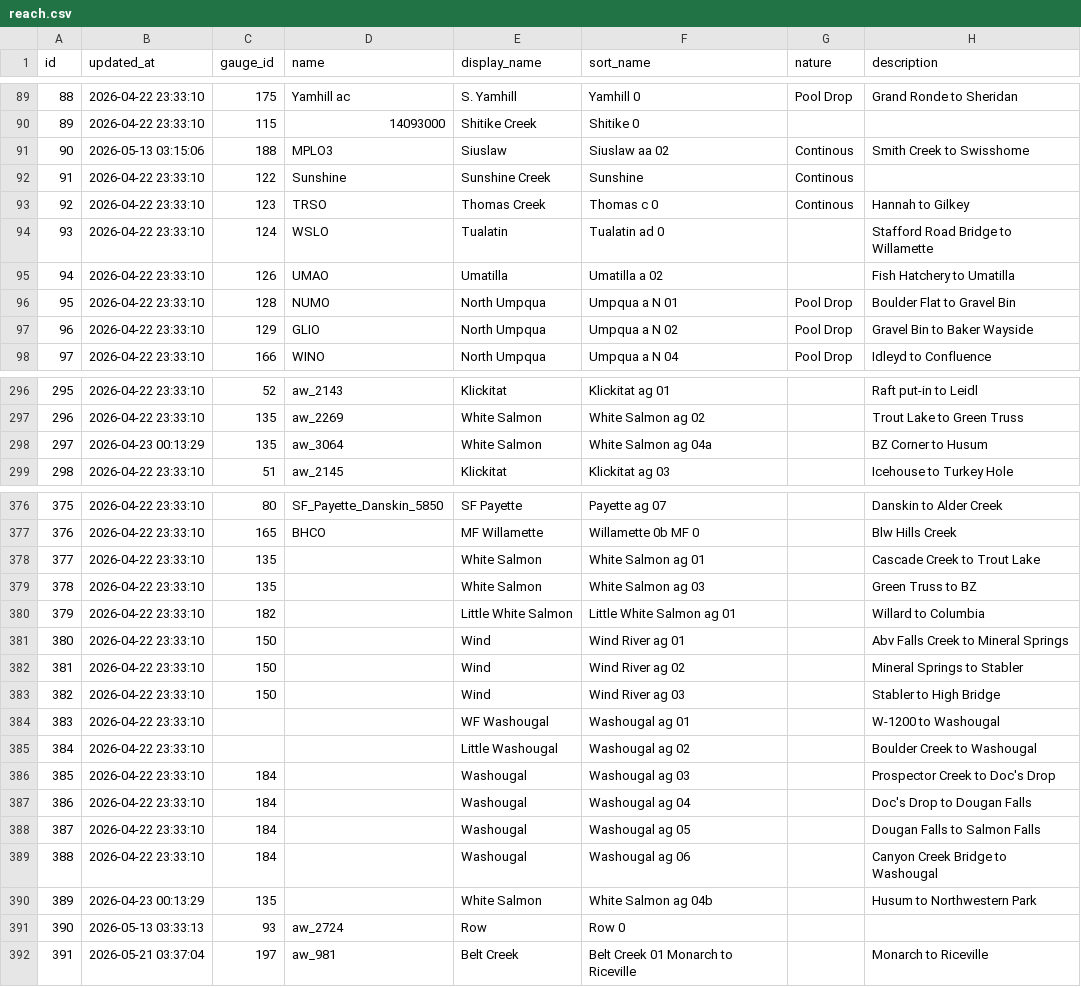
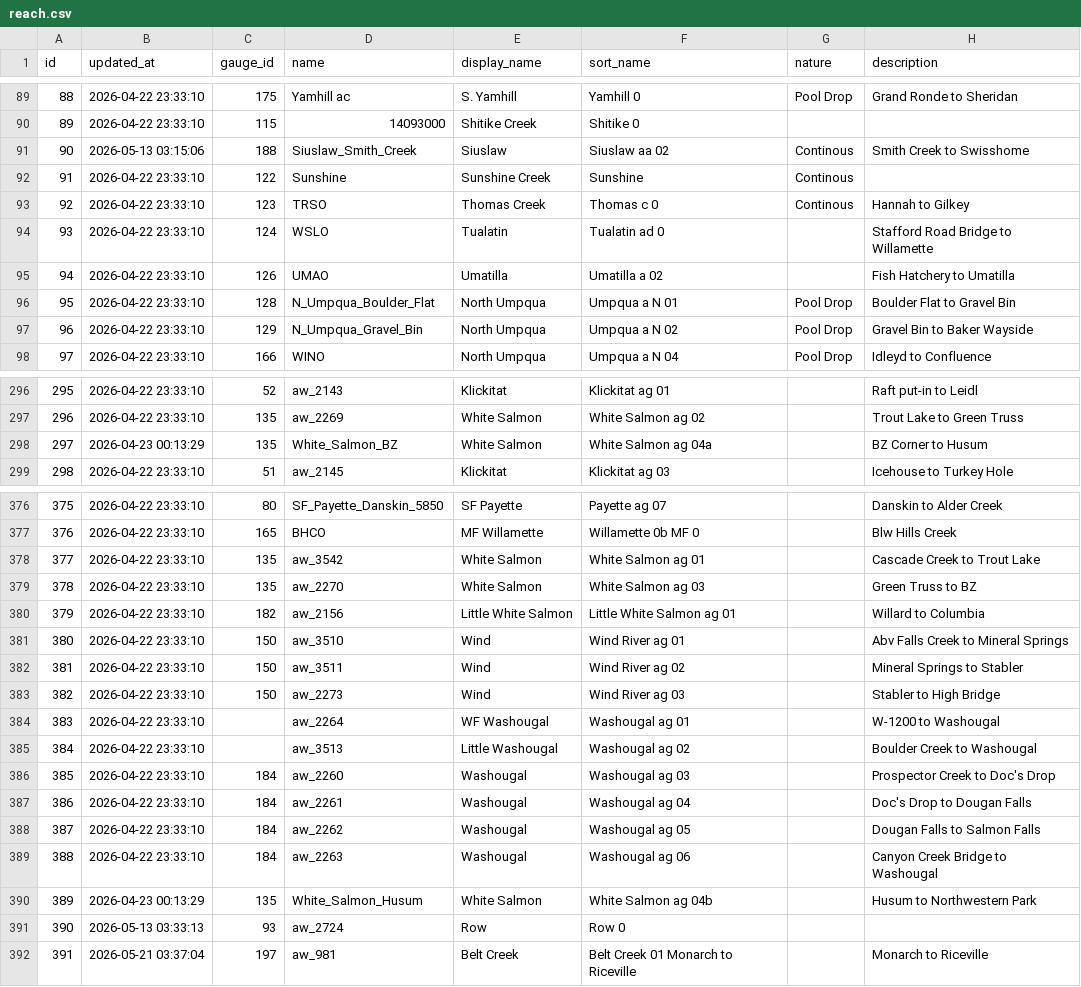
Before and after one commit to mousebrains/kayak_python, a CSV file: data/db/reach.csv, drawn as a sheet; only a part is shown, gaps mark what is left out; the diff covers the shown part only; the diff names each change by its address in the sheet, - before the commit and + after, or states it on an @@ line.

```diff
--- a/data/db/reach.csv
+++ b/data/db/reach.csv
-D91 (name): MPLO3
+D91 (name): Siuslaw_Smith_Creek
-D96 (name): NUMO
+D96 (name): N_Umpqua_Boulder_Flat
-D97 (name): GLIO
+D97 (name): N_Umpqua_Gravel_Bin
-D298 (name): aw_3064
+D298 (name): White_Salmon_BZ
-D378 (name): (empty)
+D378 (name): aw_3542
-D379 (name): (empty)
+D379 (name): aw_2270
-D380 (name): (empty)
+D380 (name): aw_2156
-D381 (name): (empty)
+D381 (name): aw_3510
-D382 (name): (empty)
+D382 (name): aw_3511
-D383 (name): (empty)
+D383 (name): aw_2273
-D384 (name): (empty)
+D384 (name): aw_2264
-D385 (name): (empty)
+D385 (name): aw_3513
-D386 (name): (empty)
+D386 (name): aw_2260
-D387 (name): (empty)
+D387 (name): aw_2261
-D388 (name): (empty)
+D388 (name): aw_2262
-D389 (name): (empty)
+D389 (name): aw_2263
-D390 (name): (empty)
+D390 (name): White_Salmon_Husum
```
Also changed, not shown: 23 edited cells elsewhere in this file, data/db/source.csv.
